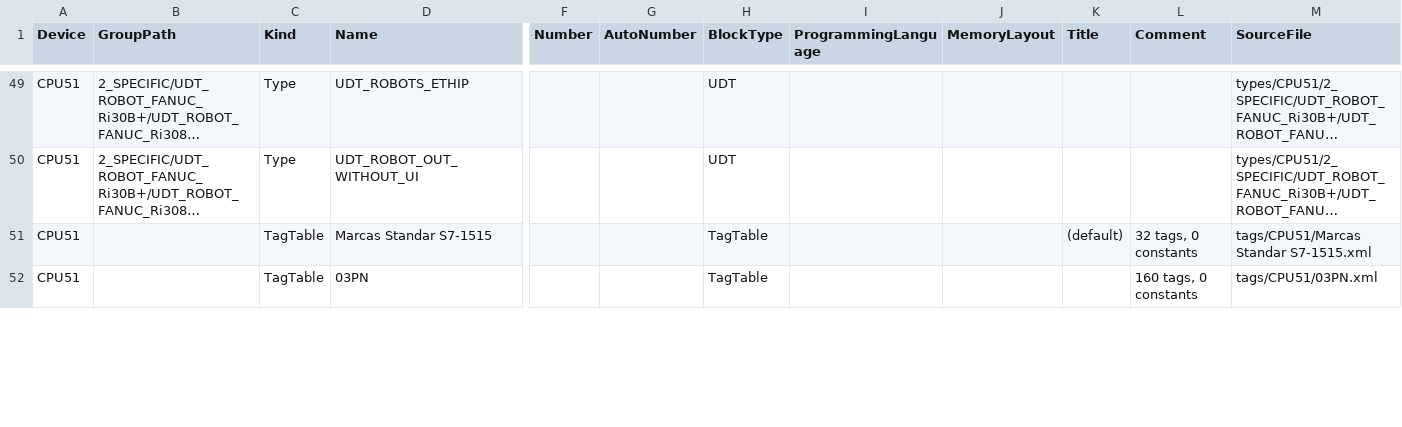
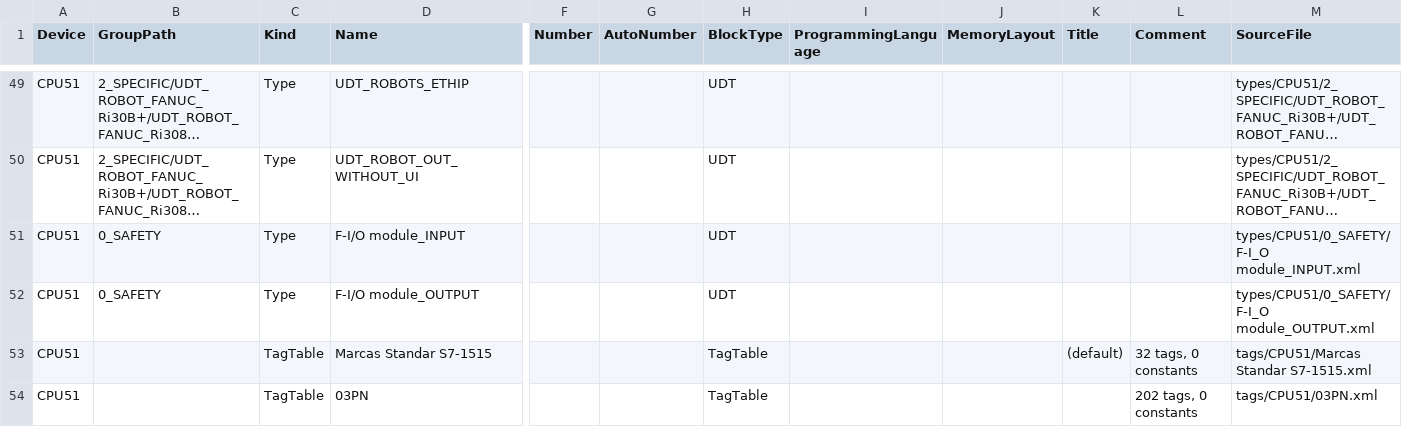
Before and after one commit to delect01/TiaOpennessApp, a CSV file: imports/Blocks.csv, drawn as a sheet; only a part is shown, gaps mark what is left out; long unchanged cells end in …; addresses are those after the commit; rows hold the shown columns only; the diff covers the shown part only; the diff names each change by its address in the sheet, - before the commit and + after, or states it on an @@ line.

```diff
--- a/imports/Blocks.csv
+++ b/imports/Blocks.csv
+row 51: CPU51 | 0_SAFETY | Type | F-I/O module_INPUT |  |  | UDT |  |  |  |  | types/CPU51/0_SAFETY/F-I_O module_INPUT.xml
+row 52: CPU51 | 0_SAFETY | Type | F-I/O module_OUTPUT |  |  | UDT |  |  |  |  | types/CPU51/0_SAFETY/F-I_O module_OUTPUT.xml
-L54 (Comment): 160 tags, 0 constants
+L54 (Comment): 202 tags, 0 constants
```
Also changed, not shown: 5 added rows and 2 edited cells elsewhere in this file, imports/Devices.csv, imports/ModuleAddresses.csv, 27 other files.
